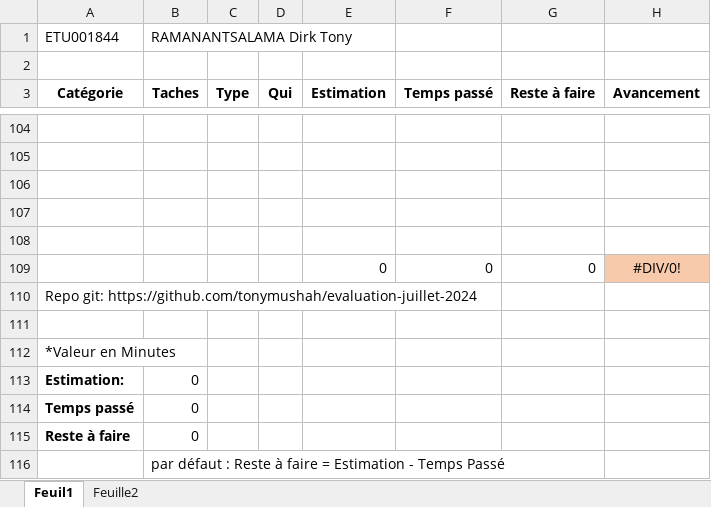
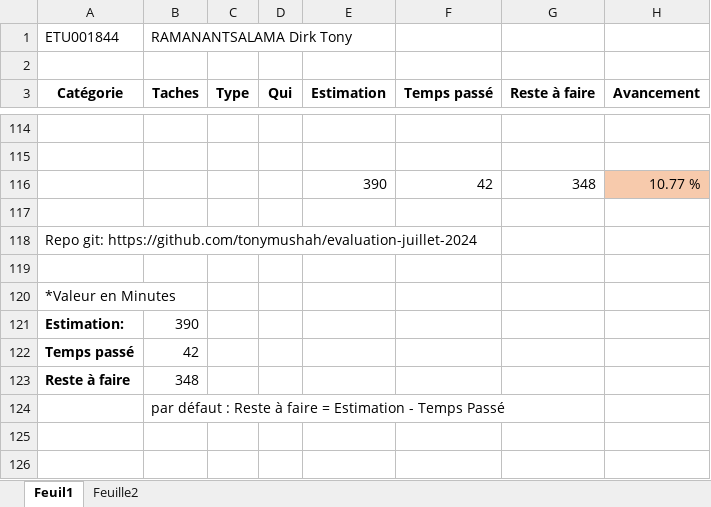
Before and after one commit to tonymushah/evaluation-juillet-2024, an Excel workbook: Timesheet-evaluation.xlsx, sheet Feuil1, drawn as a sheet; only a part is shown, gaps mark what is left out; values as stored, in another font and other column widths than the file's, no borders; removed rows and columns are numbered as before the commit, all else as after; the diff covers the shown part only; the diff names each change by its address in the sheet, - before the commit and + after, or states it on an @@ line.

```diff
--- a/Timesheet-evaluation.xlsx (sheet Feuil1)
+++ b/Timesheet-evaluation.xlsx (sheet Feuil1)
+row 116:  |  |  |  | 390 | 42 | 348 | 10.77 %
-row 107: (empty)
-row 108: (empty)
-row 109:  |  |  |  | 0 | 0 | 0 | #DIV/0!
-B121 (Taches): 0
+B121 (Taches): 390
-B122 (Taches): 0
+B122 (Taches): 42
-B123 (Taches): 0
+B123 (Taches): 348
```
Also changed, not shown: other rows of this sheet.
